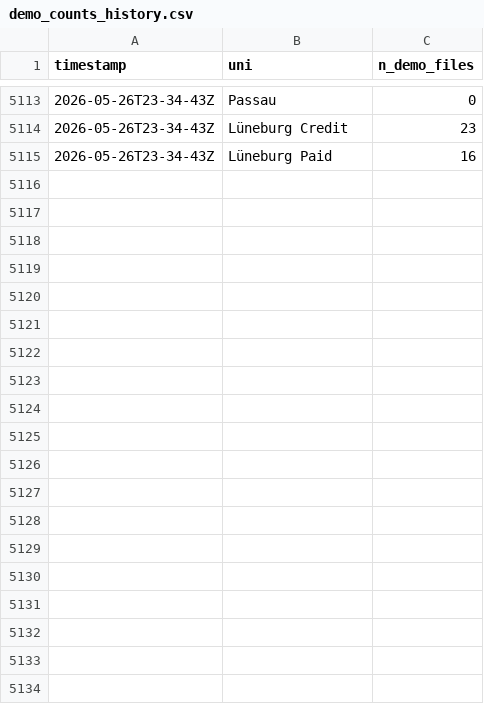
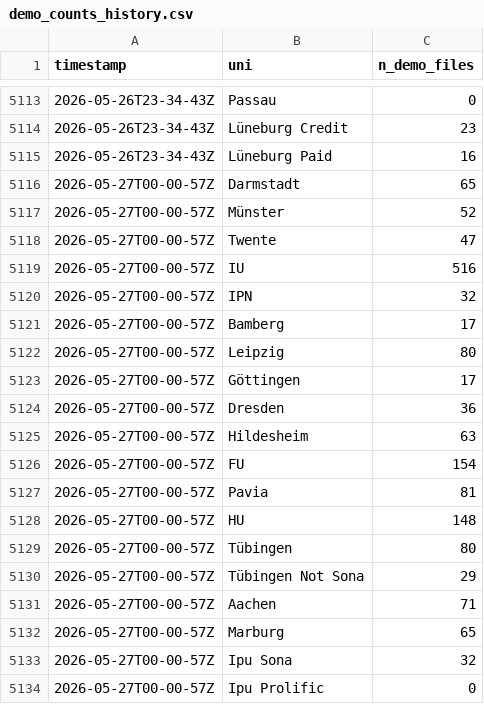
Before and after one commit to schiekiera/German_Lexicon_Multilab_Monitoring, a CSV file: demo_counts_history.csv, drawn as a sheet; only a part is shown, gaps mark what is left out; the diff covers the shown part only.

```diff
--- a/demo_counts_history.csv
+++ b/demo_counts_history.csv
@@ -5115 +5115,20 @@ timestamp,uni,n_demo_files
 2026-05-26T23-34-43Z,Lüneburg Paid,16
+2026-05-27T00-00-57Z,Darmstadt,65
+2026-05-27T00-00-57Z,Münster,52
+2026-05-27T00-00-57Z,Twente,47
+2026-05-27T00-00-57Z,IU,516
+2026-05-27T00-00-57Z,IPN,32
+2026-05-27T00-00-57Z,Bamberg,17
+2026-05-27T00-00-57Z,Leipzig,80
+2026-05-27T00-00-57Z,Göttingen,17
+2026-05-27T00-00-57Z,Dresden,36
+2026-05-27T00-00-57Z,Hildesheim,63
+2026-05-27T00-00-57Z,FU,154
+2026-05-27T00-00-57Z,Pavia,81
+2026-05-27T00-00-57Z,HU,148
+2026-05-27T00-00-57Z,Tübingen,80
+2026-05-27T00-00-57Z,Tübingen Not Sona,29
+2026-05-27T00-00-57Z,Aachen,71
+2026-05-27T00-00-57Z,Marburg,65
+2026-05-27T00-00-57Z,Ipu Sona,32
+2026-05-27T00-00-57Z,Ipu Prolific,0
```
Also changed, not shown: 21 added rows elsewhere in this file, 4 other files.
